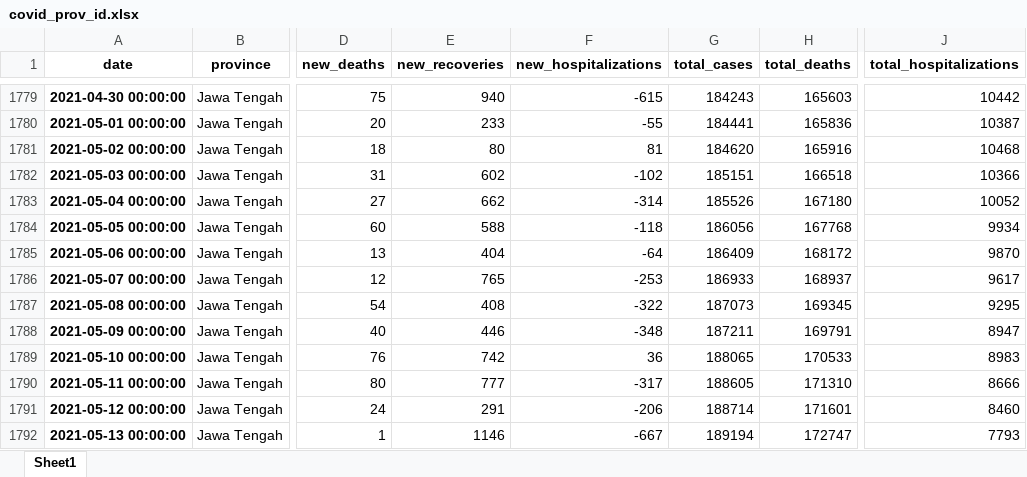
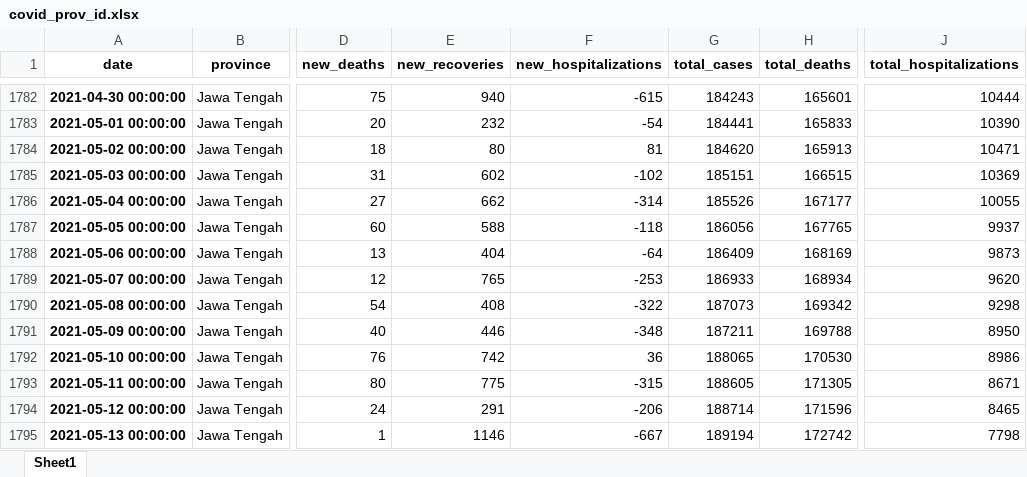
Before and after one commit to Danish-1311/Covid19-Report-Indonesia, an Excel workbook: Dataset/covid_prov_id.xlsx, sheet Sheet1, drawn as a sheet; only a part is shown, gaps mark what is left out; values as stored, in another font and other column widths than the file's, no borders; addresses are those after the commit; the diff covers the shown part only; the diff names each change by its address in the sheet, - before the commit and + after, or states it on an @@ line.

```diff
--- a/Dataset/covid_prov_id.xlsx (sheet Sheet1)
+++ b/Dataset/covid_prov_id.xlsx (sheet Sheet1)
-H1782 (total_deaths): 165603
+H1782 (total_deaths): 165601
-J1782 (total_hospitalizations): 10442
+J1782 (total_hospitalizations): 10444
-E1783 (new_recoveries): 233
+E1783 (new_recoveries): 232
-F1783 (new_hospitalizations): -55
+F1783 (new_hospitalizations): -54
-H1783 (total_deaths): 165836
+H1783 (total_deaths): 165833
-J1783 (total_hospitalizations): 10387
+J1783 (total_hospitalizations): 10390
-H1784 (total_deaths): 165916
+H1784 (total_deaths): 165913
-J1784 (total_hospitalizations): 10468
+J1784 (total_hospitalizations): 10471
-H1785 (total_deaths): 166518
+H1785 (total_deaths): 166515
-J1785 (total_hospitalizations): 10366
+J1785 (total_hospitalizations): 10369
-H1786 (total_deaths): 167180
+H1786 (total_deaths): 167177
-J1786 (total_hospitalizations): 10052
+J1786 (total_hospitalizations): 10055
-H1787 (total_deaths): 167768
+H1787 (total_deaths): 167765
-J1787 (total_hospitalizations): 9934
+J1787 (total_hospitalizations): 9937
-H1788 (total_deaths): 168172
+H1788 (total_deaths): 168169
-J1788 (total_hospitalizations): 9870
+J1788 (total_hospitalizations): 9873
-H1789 (total_deaths): 168937
+H1789 (total_deaths): 168934
-J1789 (total_hospitalizations): 9617
+J1789 (total_hospitalizations): 9620
-H1790 (total_deaths): 169345
+H1790 (total_deaths): 169342
-J1790 (total_hospitalizations): 9295
+J1790 (total_hospitalizations): 9298
-H1791 (total_deaths): 169791
+H1791 (total_deaths): 169788
-J1791 (total_hospitalizations): 8947
+J1791 (total_hospitalizations): 8950
-H1792 (total_deaths): 170533
+H1792 (total_deaths): 170530
-J1792 (total_hospitalizations): 8983
+J1792 (total_hospitalizations): 8986
-E1793 (new_recoveries): 777
+E1793 (new_recoveries): 775
-F1793 (new_hospitalizations): -317
+F1793 (new_hospitalizations): -315
-H1793 (total_deaths): 171310
+H1793 (total_deaths): 171305
-J1793 (total_hospitalizations): 8666
+J1793 (total_hospitalizations): 8671
-H1794 (total_deaths): 171601
+H1794 (total_deaths): 171596
-J1794 (total_hospitalizations): 8460
+J1794 (total_hospitalizations): 8465
-H1795 (total_deaths): 172747
+H1795 (total_deaths): 172742
-J1795 (total_hospitalizations): 7793
+J1795 (total_hospitalizations): 7798
```
Also changed, not shown: 33 added rows and 1564 edited cells elsewhere in this sheet, Dataset/covid19_indonesia_complete_version.xlsx, 4 other files.
